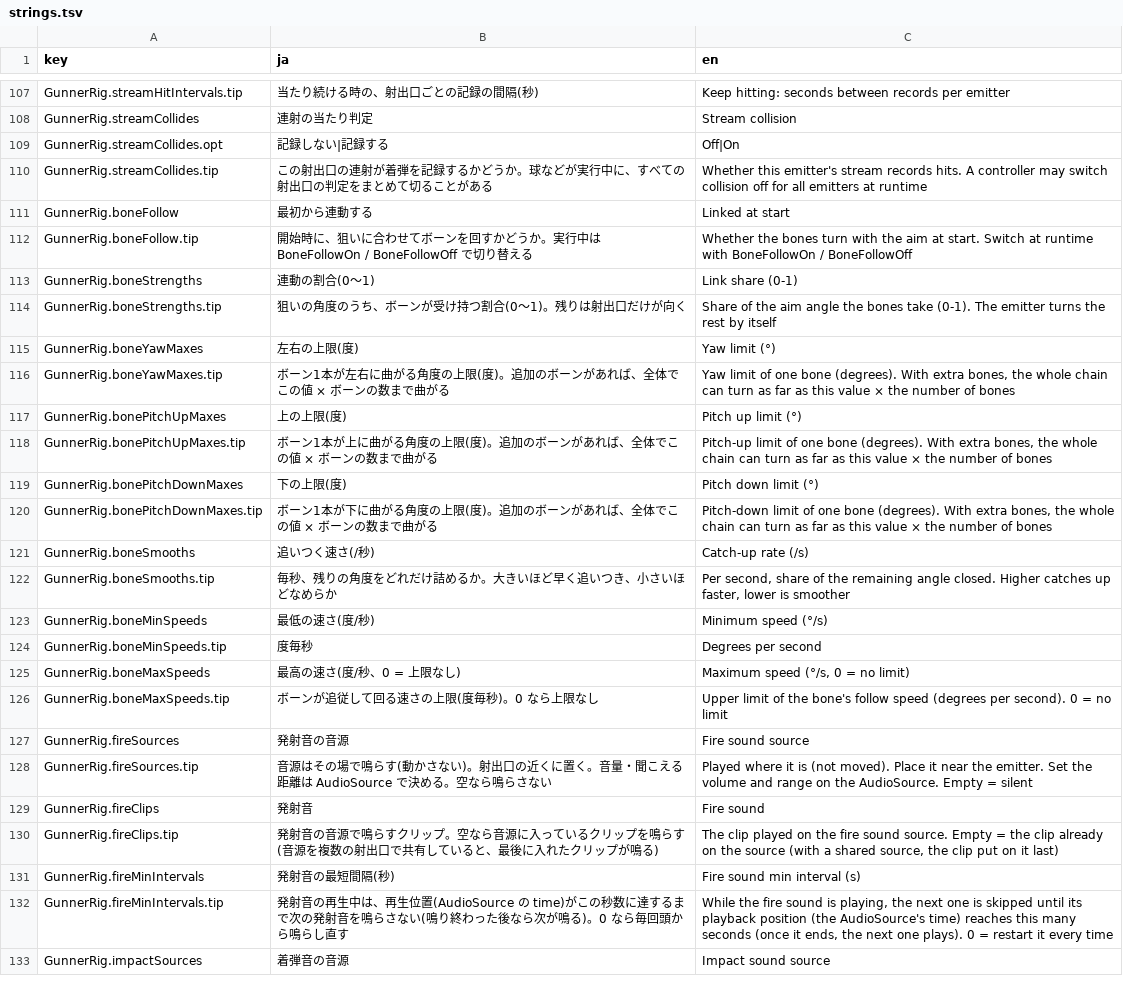
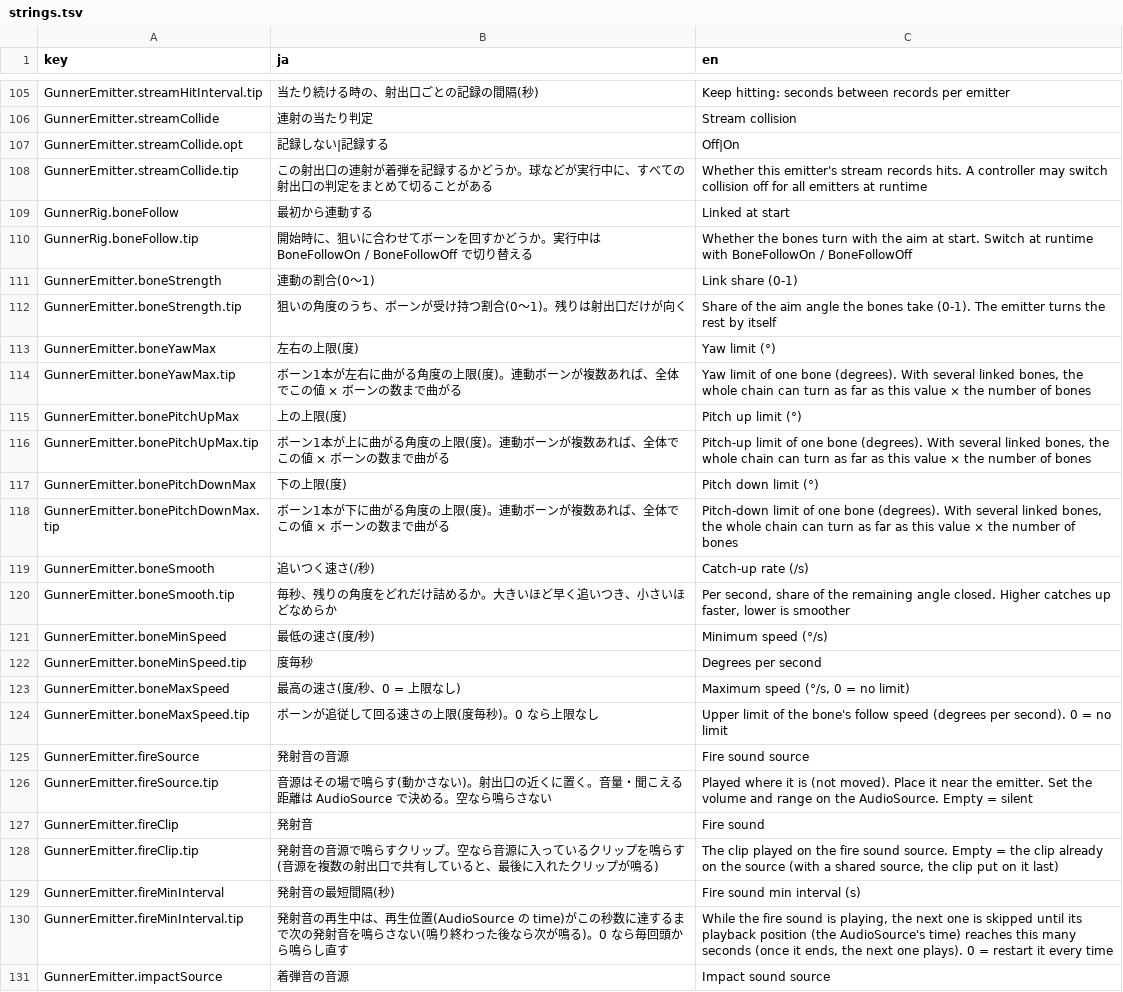
Before and after one commit to mecaota/vrc-gunner-script, a TSV file: Editor/strings.tsv, drawn as a sheet; only a part is shown, gaps mark what is left out; addresses are those after the commit; the diff covers the shown part only; the diff names each change by its address in the sheet, - before the commit and + after, or states it on an @@ line.

```diff
--- a/Editor/strings.tsv
+++ b/Editor/strings.tsv
-A105 (key): GunnerRig.streamHitIntervals.tip
+A105 (key): GunnerEmitter.streamHitInterval.tip
-A106 (key): GunnerRig.streamCollides
+A106 (key): GunnerEmitter.streamCollide
-A107 (key): GunnerRig.streamCollides.opt
+A107 (key): GunnerEmitter.streamCollide.opt
-A108 (key): GunnerRig.streamCollides.tip
+A108 (key): GunnerEmitter.streamCollide.tip
-A111 (key): GunnerRig.boneStrengths
+A111 (key): GunnerEmitter.boneStrength
-A112 (key): GunnerRig.boneStrengths.tip
+A112 (key): GunnerEmitter.boneStrength.tip
-A113 (key): GunnerRig.boneYawMaxes
+A113 (key): GunnerEmitter.boneYawMax
-A114 (key): GunnerRig.boneYawMaxes.tip
+A114 (key): GunnerEmitter.boneYawMax.tip
-B114 (ja): …(度)。追加のボーンがあれば、…
+B114 (ja): …(度)。連動ボーンが複数あれば、…
-C114 (en): …(degrees). With extra bones, the…
+C114 (en): …(degrees). With several linked bones, the…
-A115 (key): GunnerRig.bonePitchUpMaxes
+A115 (key): GunnerEmitter.bonePitchUpMax
-A116 (key): GunnerRig.bonePitchUpMaxes.tip
+A116 (key): GunnerEmitter.bonePitchUpMax.tip
-B116 (ja): …(度)。追加のボーンがあれば、…
+B116 (ja): …(度)。連動ボーンが複数あれば、…
-C116 (en): …(degrees). With extra bones, the…
+C116 (en): …(degrees). With several linked bones, the…
-A117 (key): GunnerRig.bonePitchDownMaxes
+A117 (key): GunnerEmitter.bonePitchDownMax
-A118 (key): GunnerRig.bonePitchDownMaxes.tip
+A118 (key): GunnerEmitter.bonePitchDownMax.tip
-B118 (ja): …(度)。追加のボーンがあれば、…
+B118 (ja): …(度)。連動ボーンが複数あれば、…
-C118 (en): …(degrees). With extra bones, the…
+C118 (en): …(degrees). With several linked bones, the…
-A119 (key): GunnerRig.boneSmooths
+A119 (key): GunnerEmitter.boneSmooth
-A120 (key): GunnerRig.boneSmooths.tip
+A120 (key): GunnerEmitter.boneSmooth.tip
-A121 (key): GunnerRig.boneMinSpeeds
+A121 (key): GunnerEmitter.boneMinSpeed
-A122 (key): GunnerRig.boneMinSpeeds.tip
+A122 (key): GunnerEmitter.boneMinSpeed.tip
-A123 (key): GunnerRig.boneMaxSpeeds
+A123 (key): GunnerEmitter.boneMaxSpeed
-A124 (key): GunnerRig.boneMaxSpeeds.tip
+A124 (key): GunnerEmitter.boneMaxSpeed.tip
-A125 (key): GunnerRig.fireSources
+A125 (key): GunnerEmitter.fireSource
-A126 (key): GunnerRig.fireSources.tip
+A126 (key): GunnerEmitter.fireSource.tip
-A127 (key): GunnerRig.fireClips
+A127 (key): GunnerEmitter.fireClip
-A128 (key): GunnerRig.fireClips.tip
+A128 (key): GunnerEmitter.fireClip.tip
-A129 (key): GunnerRig.fireMinIntervals
+A129 (key): GunnerEmitter.fireMinInterval
-A130 (key): GunnerRig.fireMinIntervals.tip
+A130 (key): GunnerEmitter.fireMinInterval.tip
-A131 (key): GunnerRig.impactSources
+A131 (key): GunnerEmitter.impactSource
```
Also changed, not shown: 8 added rows, 10 removed rows and 54 edited cells elsewhere in this file, 13 other files.
